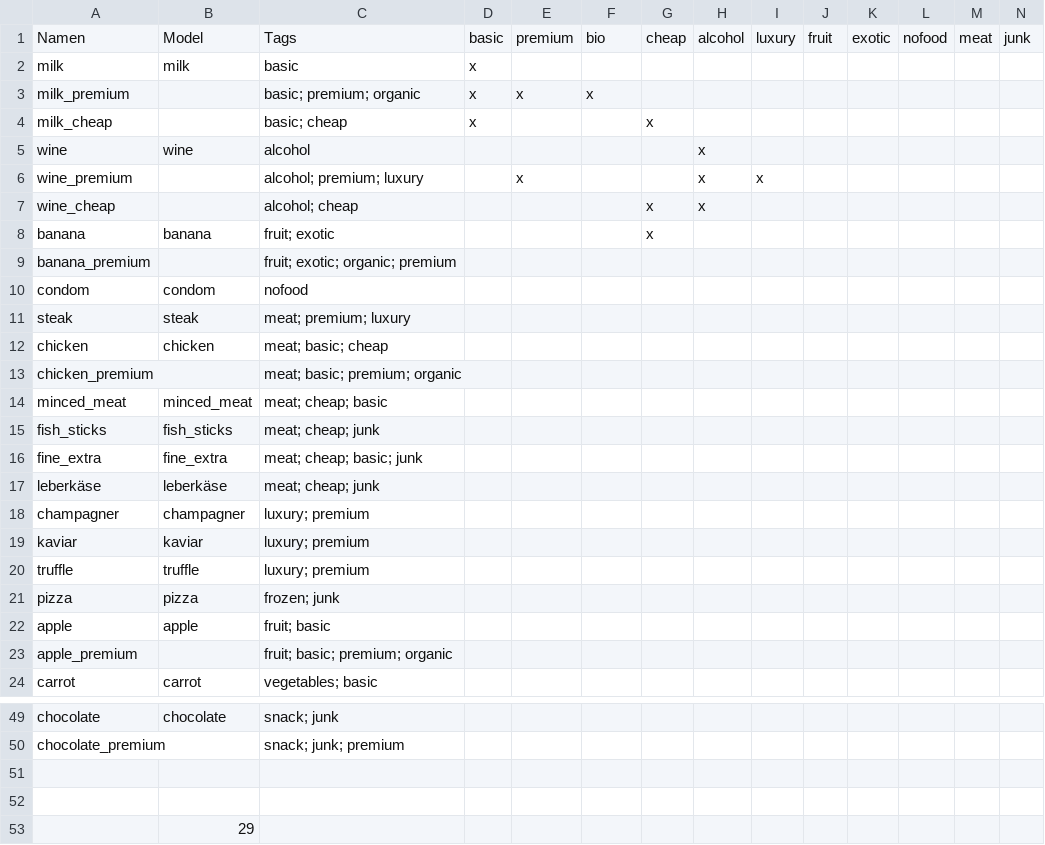
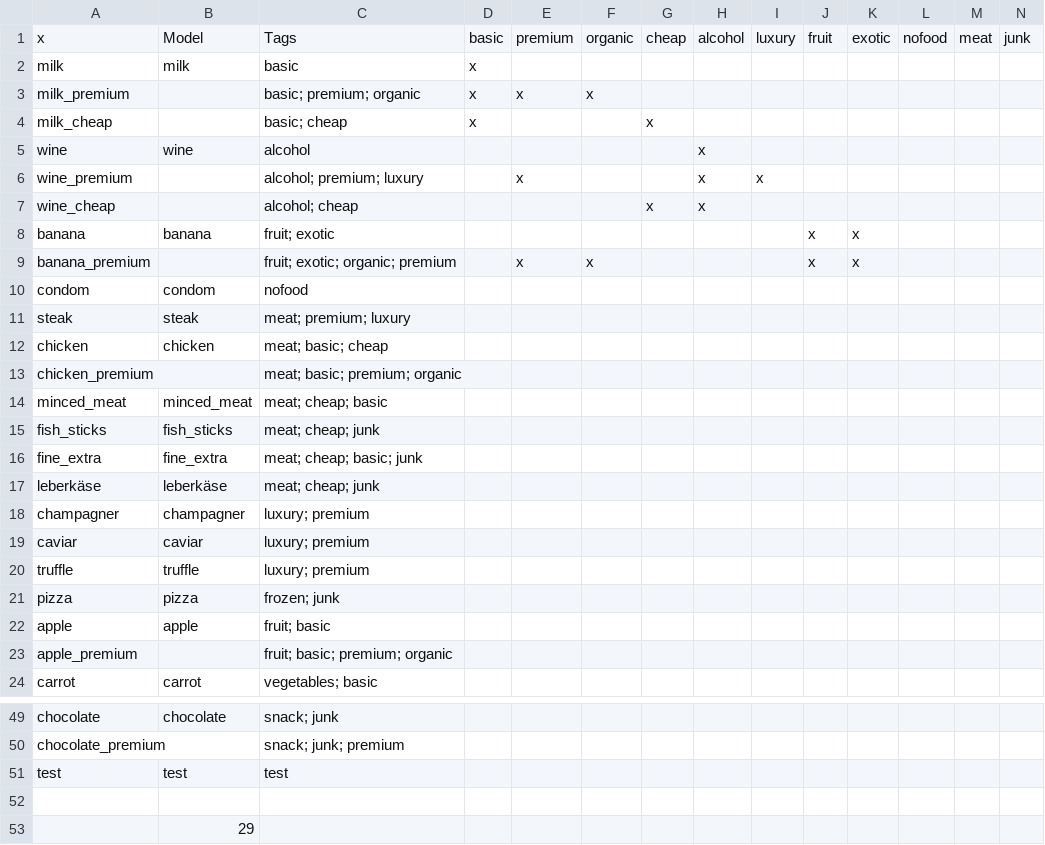
Before and after one commit to josefwho/Till, a CSV file: Assets/Resources/Spreadsheets/Productrange - Sheet1.csv, drawn as a sheet; only a part is shown, gaps mark what is left out.

```diff
--- a/Assets/Resources/Spreadsheets/Productrange - Sheet1.csv
+++ b/Assets/Resources/Spreadsheets/Productrange - Sheet1.csv
@@ -1,2 +1,2 @@
-Namen,Model,Tags,basic,premium,bio,cheap,alcohol,luxury,fruit,exotic,nofood,meat,junk
+x,Model,Tags,basic,premium,organic,cheap,alcohol,luxury,fruit,exotic,nofood,meat,junk
 milk,milk,basic,x,,,,,,,,,,
@@ -7,4 +7,4 @@ wine_premium,,alcohol; premium; luxury,,x,,,x,x,,,,,
 wine_cheap,,alcohol; cheap,,,,x,x,,,,,,
-banana,banana,fruit; exotic,,,,x,,,,,,,
-banana_premium,,fruit; exotic; organic; premium,,,,,,,,,,,
+banana,banana,fruit; exotic,,,,,,,x,x,,,
+banana_premium,,fruit; exotic; organic; premium,,x,x,,,,x,x,,,
 condom,condom,nofood,,,,,,,,,,,
@@ -18,3 +18,3 @@ leberkäse,leberkäse,meat; cheap; junk,,,,,,,,,,,
 champagner,champagner,luxury; premium,,,,,,,,,,,
-kaviar,kaviar,luxury; premium,,,,,,,,,,,
+caviar,caviar,luxury; premium,,,,,,,,,,,
 truffle,truffle,luxury; premium,,,,,,,,,,,
@@ -50,3 +50,3 @@ chocolate,chocolate,snack; junk,,,,,,,,,,,
 chocolate_premium,,snack; junk; premium,,,,,,,,,,,
-,,,,,,,,,,,,,
+test,test,test,,,,,,,,,,,
 ,,,,,,,,,,,,,
```
Also changed, not shown: Assets/Resources/Spreadsheets/CustomerProfiles/Customer Profiles - Family.csv, 12 other files.
